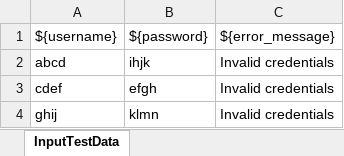
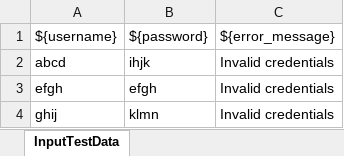
Before and after one commit to Deepak-Palamoli-Chaliyadath/OrangeHRMwithPytest, an Excel workbook: Driver/InputTestData.xlsx, sheet InputTestData, drawn as a sheet; values as stored, in another font and other column widths than the file's, no borders; charts and pictures not drawn; the diff names each change by its address in the sheet, - before the commit and + after, or states it on an @@ line.

Commit message:
Changes made 1. Test data 2. Browser drivers used from within Project Structure 3. Time delay before logout 4. Input data picked from project structure 5. Login method made simple 6. Pushed Assert up

```diff
--- a/Driver/InputTestData.xlsx (sheet InputTestData)
+++ b/Driver/InputTestData.xlsx (sheet InputTestData)
-A3: cdef
+A3: efgh
```
Also changed, not shown: charts or pictures, 6 other files.
